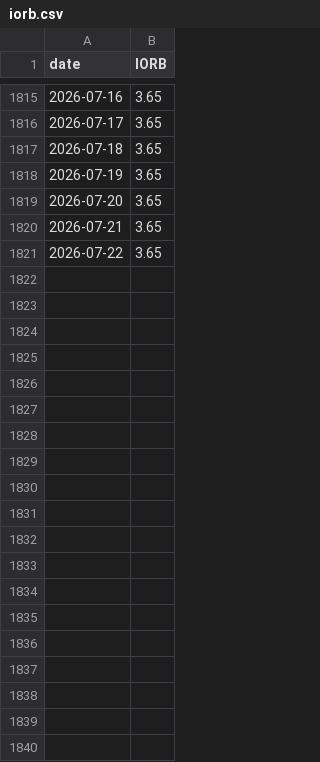
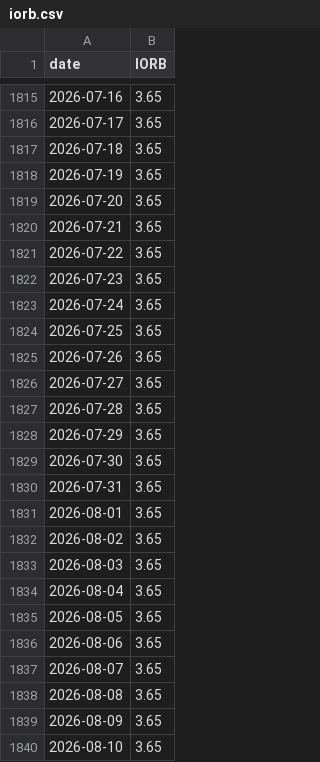
Before and after one commit to bledabladis-png/radar-cazador-silencioso, a CSV file: data/macro_manual/iorb.csv, drawn as a sheet; only a part is shown, gaps mark what is left out; the diff covers the shown part only; the diff names each change by its address in the sheet, - before the commit and + after, or states it on an @@ line.

```diff
--- a/data/macro_manual/iorb.csv
+++ b/data/macro_manual/iorb.csv
+row 1822: 2026-07-23 | 3.65
+row 1823: 2026-07-24 | 3.65
+row 1824: 2026-07-25 | 3.65
+row 1825: 2026-07-26 | 3.65
+row 1826: 2026-07-27 | 3.65
+row 1827: 2026-07-28 | 3.65
+row 1828: 2026-07-29 | 3.65
+row 1829: 2026-07-30 | 3.65
+row 1830: 2026-07-31 | 3.65
+row 1831: 2026-08-01 | 3.65
+row 1832: 2026-08-02 | 3.65
+row 1833: 2026-08-03 | 3.65
+row 1834: 2026-08-04 | 3.65
+row 1835: 2026-08-05 | 3.65
+row 1836: 2026-08-06 | 3.65
+row 1837: 2026-08-07 | 3.65
+row 1838: 2026-08-08 | 3.65
+row 1839: 2026-08-09 | 3.65
+row 1840: 2026-08-10 | 3.65
```
Also changed, not shown: 32 added rows elsewhere in this file, data/macro_manual/10y3m.csv, data/macro_manual/actividad.csv, 10 other files.
